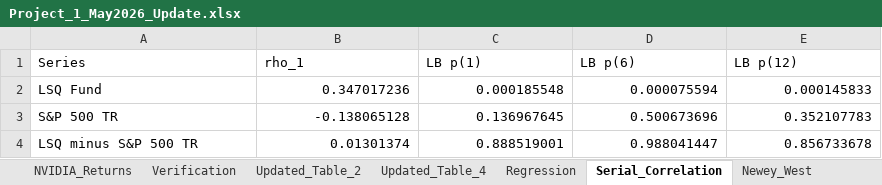
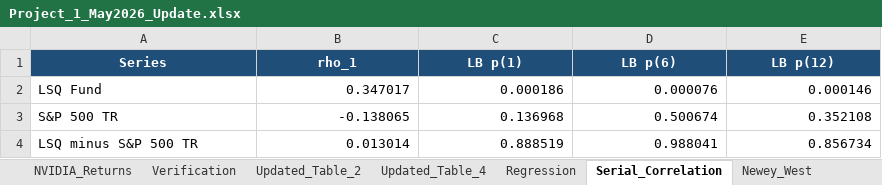
Before and after one commit to Harman6139/lsq-project1-automation, an Excel workbook: Project_1_May2026_Update.xlsx, sheet Serial_Correlation, drawn as a sheet; values as stored, in another font and other column widths than the file's, no borders; the diff names each change by its address in the sheet, - before the commit and + after, or states it on an @@ line.

```diff
--- a/Project_1_May2026_Update.xlsx (sheet Serial_Correlation)
+++ b/Project_1_May2026_Update.xlsx (sheet Serial_Correlation)
@@ A1:E1 fill: none → #1F4E78, bold: off → on, text colour: black → #FFFFFF, alignment: left → center @@
-B2 (rho_1): 0.347017236
+B2 (rho_1): 0.347017
-C2 (LB p(1)): 0.000185548
+C2 (LB p(1)): 0.000186
-D2 (LB p(6)): 0.000075594
+D2 (LB p(6)): 0.000076
-E2 (LB p(12)): 0.000145833
+E2 (LB p(12)): 0.000146
-B3 (rho_1): -0.138065128
+B3 (rho_1): -0.138065
-C3 (LB p(1)): 0.136967645
+C3 (LB p(1)): 0.136968
-D3 (LB p(6)): 0.500673696
+D3 (LB p(6)): 0.500674
-E3 (LB p(12)): 0.352107783
+E3 (LB p(12)): 0.352108
-B4 (rho_1): 0.01301374
+B4 (rho_1): 0.013014
-C4 (LB p(1)): 0.888519001
+C4 (LB p(1)): 0.888519
-D4 (LB p(6)): 0.988041447
+D4 (LB p(6)): 0.988041
-E4 (LB p(12)): 0.856733678
+E4 (LB p(12)): 0.856734
```
Also changed, not shown: sheet NVIDIA_Returns, sheet SP500TR_Returns, sheet LSQ_Returns, sheet Updated_Table_4, sheet Updated_Table_2, sheet Verification, 3 more sheets, other sheet tabs, 28 other files.
